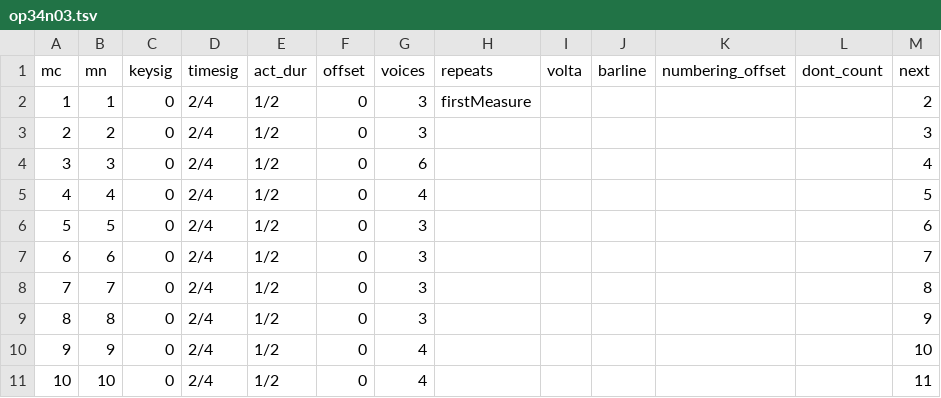
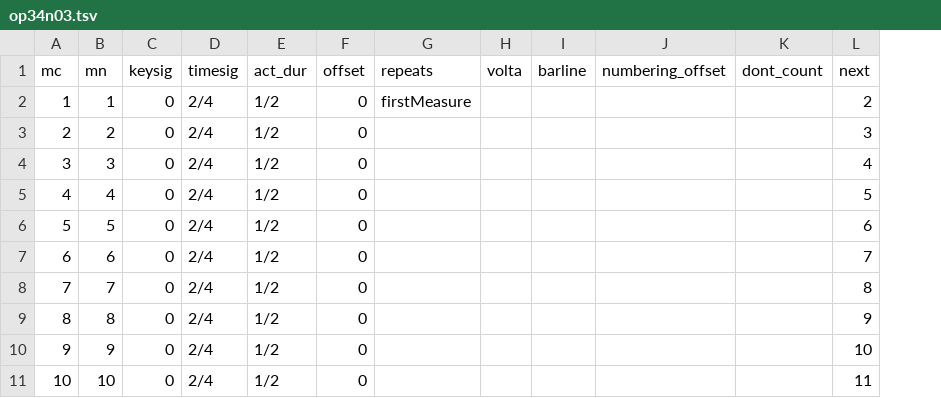
Before and after one commit to DCMLab/medtner_tales, a TSV file: measures/op34n03.tsv, drawn as a sheet; only a part is shown; the diff names each change by its address in the sheet, - before the commit and + after, or states it on an @@ line.

```diff
--- a/measures/op34n03.tsv
+++ b/measures/op34n03.tsv
-column G (voices), rows 2-11: 3 | 3 | 6 | 4 | 3 | 3 | 3 | 3 | 4 | 4
```
Also changed, not shown: measures/op34n01.tsv, measures/op35n03.tsv, 8 other files.
